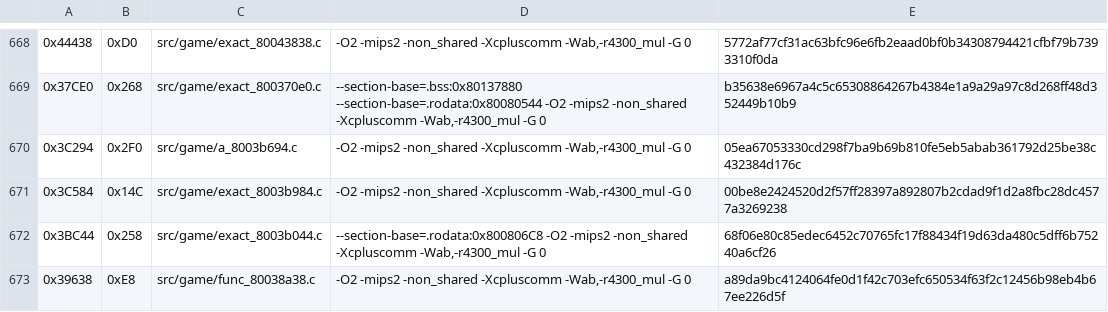
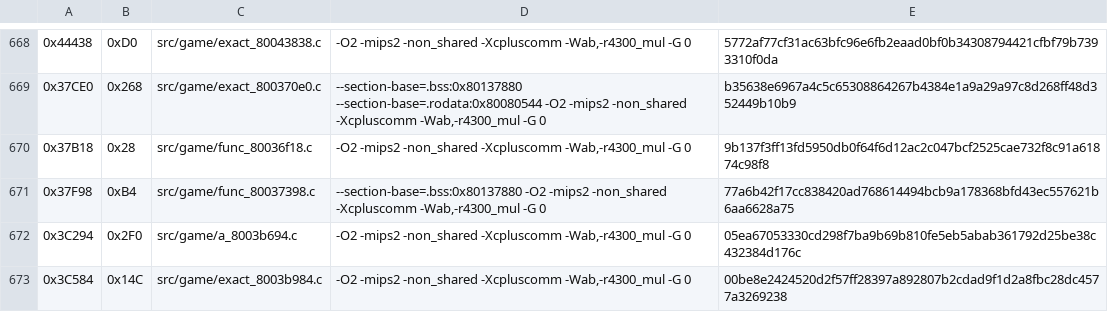
Before and after one commit to TheGh0stShip/Nagano-Winter-Olympics-98-N64, a TSV file: config/us/matching_ido_units.tsv, drawn as a sheet; only a part is shown, gaps mark what is left out; the shorter side is filled out with more unchanged rows.

Commit message:
Match three runtime state functions

```diff
--- a/config/us/matching_ido_units.tsv
+++ b/config/us/matching_ido_units.tsv
@@ -669,2 +669,4 @@
 0x37CE0	0x268	src/game/exact_800370e0.c	--section-base=.bss:0x80137880 --section-base=.rodata:0x80080544 -O2 -mips2 -non_shared -Xcpluscomm -Wab,-r4300_mul -G 0	b35638e6967a4c5c65308864267b4384e1a9a29a97c8d268ff48d352449b10b9
+0x37B18	0x28	src/game/func_80036f18.c	-O2 -mips2 -non_shared -Xcpluscomm -Wab,-r4300_mul -G 0	9b137f3ff13fd5950db0f64f6d12ac2c047bcf2525cae732f8c91a61874c98f8
+0x37F98	0xB4	src/game/func_80037398.c	--section-base=.bss:0x80137880 -O2 -mips2 -non_shared -Xcpluscomm -Wab,-r4300_mul -G 0	77a6b42f17cc838420ad768614494bcb9a178368bfd43ec557621b6aa6628a75
 0x3C294	0x2F0	src/game/a_8003b694.c	-O2 -mips2 -non_shared -Xcpluscomm -Wab,-r4300_mul -G 0	05ea67053330cd298f7ba9b69b810fe5eb5abab361792d25be38c432384d176c
```
Also changed, not shown: config/us/matching_ido7_units.tsv, 6 other files.
